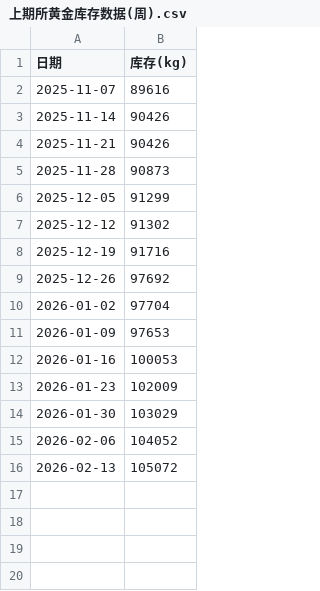
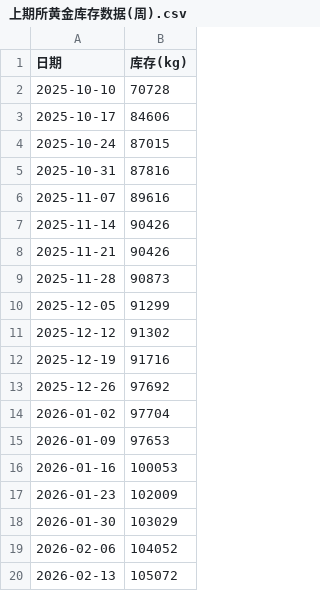
Before and after one commit to Jackdream/Finance-Topic, a CSV file: data/上期所/上期所黄金库存数据(周).csv, drawn as a sheet.

```diff
--- a/data/上期所/上期所黄金库存数据(周).csv
+++ b/data/上期所/上期所黄金库存数据(周).csv
@@ -1,2 +1,6 @@
 日期,库存(kg)
+2025-10-10,70728
+2025-10-17,84606
+2025-10-24,87015
+2025-10-31,87816
 2025-11-07,89616
```
Also changed, not shown: data/上海黄金交易所/上海黄金交易所交易数据.csv, 11 other files.
